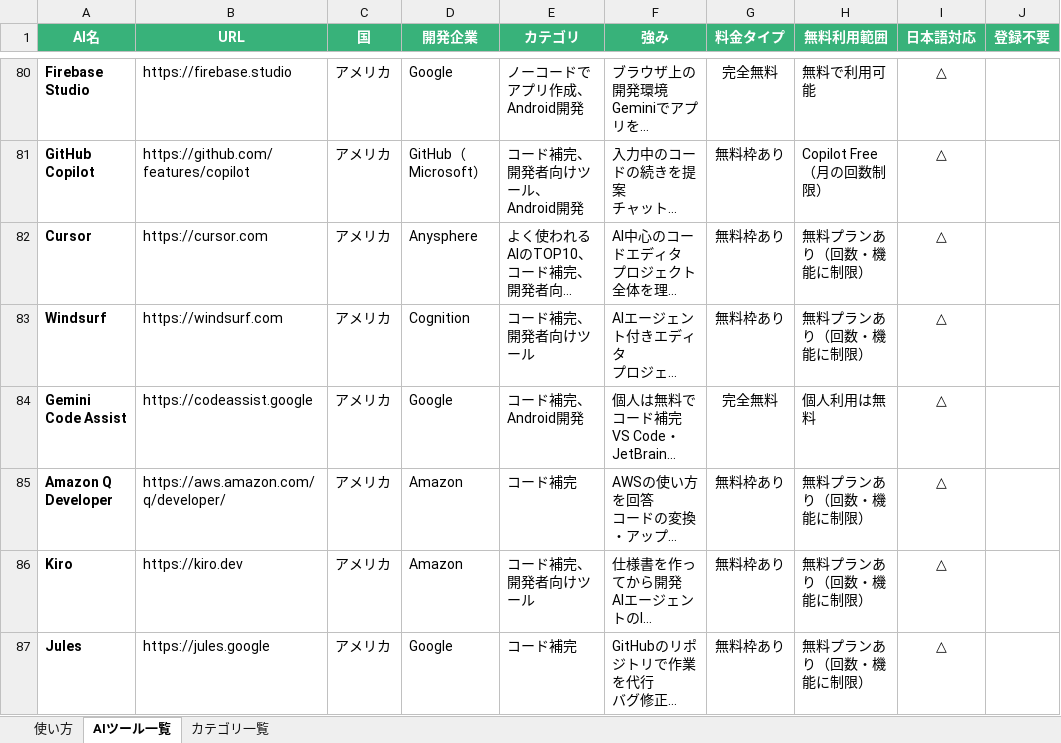
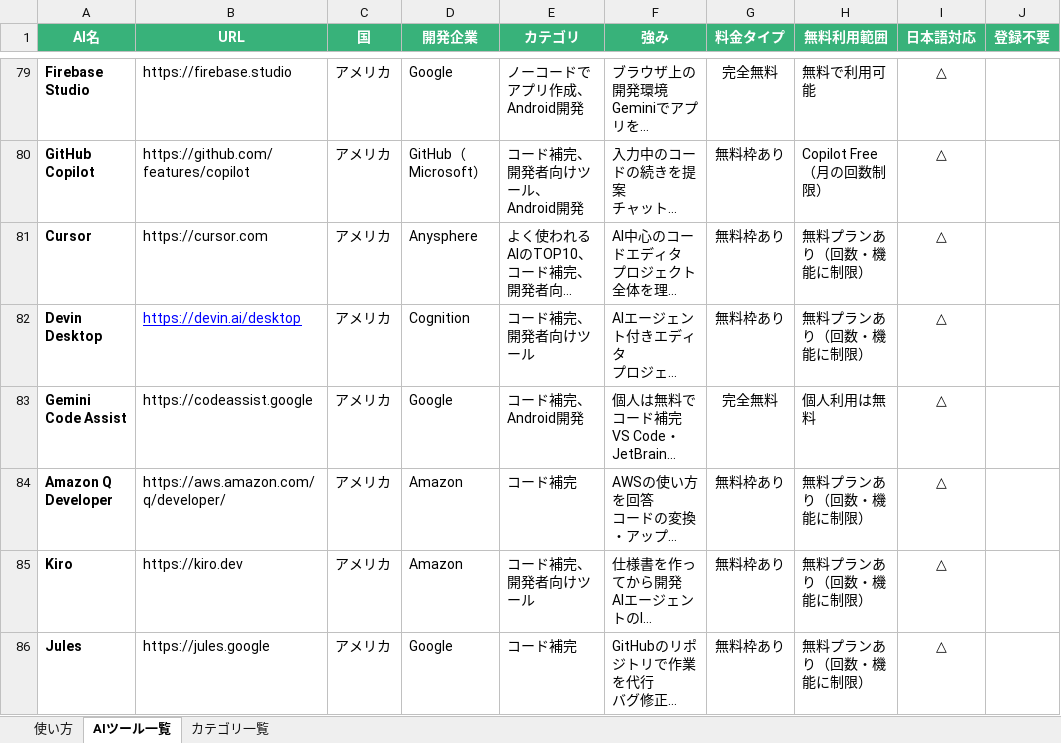
Before and after one commit to ma0531/ai-tools-search-guide, an Excel workbook: data/ai-tools.xlsx, sheet AIツール一覧, drawn as a sheet; only a part is shown, gaps mark what is left out; long unchanged cells end in …; values as stored, in another font and other column widths than the file's, no borders; charts and pictures not drawn; addresses are those after the commit; the diff covers the shown part only; the diff names each change by its address in the sheet, - before the commit and + after, or states it on an @@ line.

Commit message:
Add files via upload

```diff
--- a/data/ai-tools.xlsx (sheet AIツール一覧)
+++ b/data/ai-tools.xlsx (sheet AIツール一覧)
-A82 (AI名): Windsurf
+A82 (AI名): Devin Desktop
-B82 (URL): https://windsurf.com
+B82 (URL): https://devin.ai/desktop
@@ B82 underline: off → on, text colour: black → #0000FF @@
```
Also changed, not shown: 1 added row, 4 removed rows, 10 edited cells and cell formats elsewhere in this sheet, sheet カテゴリ一覧, formulas that keep their value, charts or pictures.
